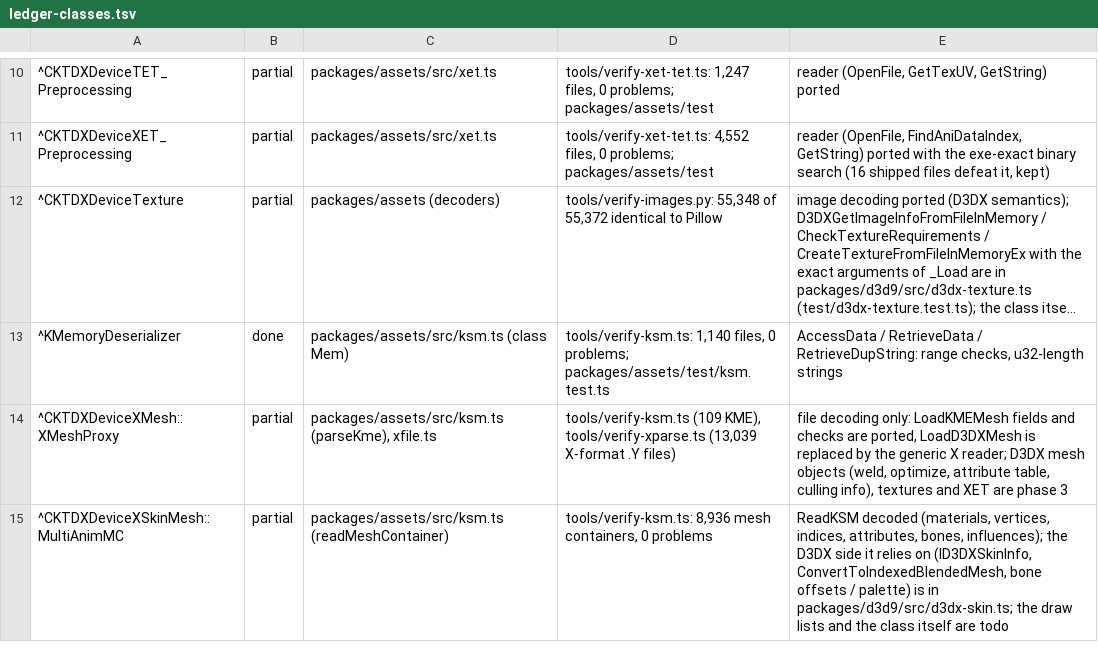
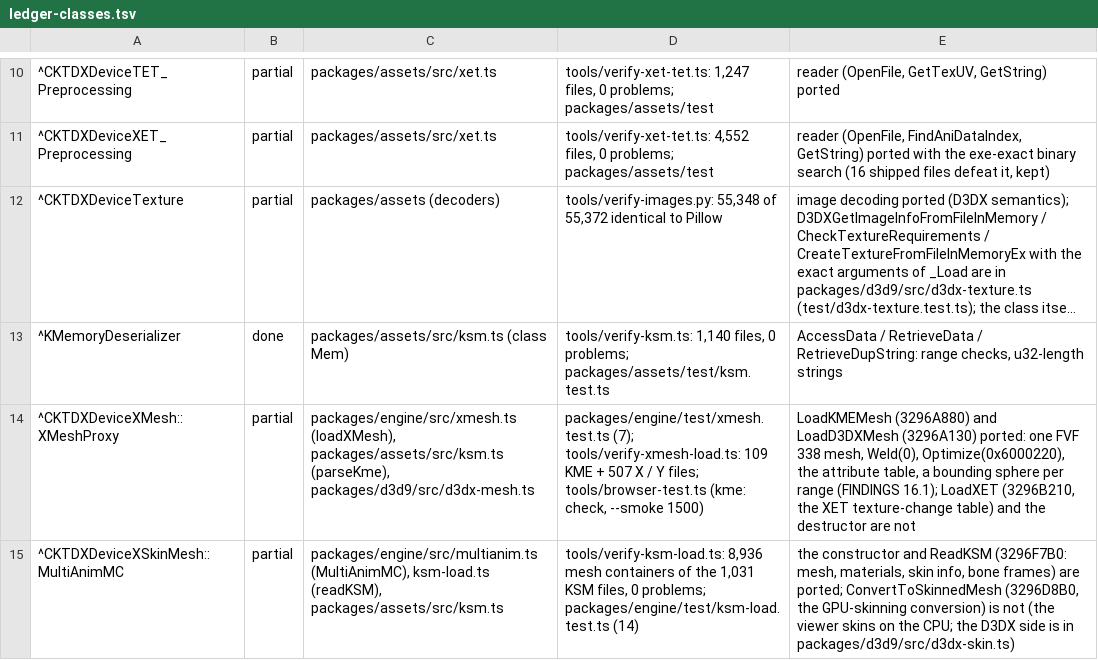
Before and after one commit to chuccb/Els_HK_2014-03-13, a TSV file: docs/ledger-classes.tsv, drawn as a sheet; only a part is shown, gaps mark what is left out; long unchanged cells end in …; the diff covers the shown part only.

Commit message:
Engine: KME / X static meshes and the exe-exact OptimizeKeys (checked against x2.exe on a CPU emulator)
* loadXMesh (CKTDXDeviceXMesh::_Load: LoadKMEMesh + LoadD3DXMesh): FVF 338 mesh, Weld(0), Optimize(0x6000220),
  attribute table, a bounding sphere per range. The viewer draws the 109 KME files; D3DXWeldVertices no longer
  needs Buffer (the browser bundle has none). tools/verify-xmesh-load.ts: 109 KME + 507 X / Y files load.
* optimizeKeys: port of OptimizeKeys 32988610 from the machine code (the decompile is wrong about float / double),
  replacing the placeholder normalisation of the first KSM version. 109,641,891 keys in the 1,031 KSM files become
  22,443,735 (tools/verify-ksm-load.ts). Known deviations: the exe's uninitialised sign accumulators of the scale
  reducer start at 0; the introsort for > 32 unsorted keys with equal times is not ported (no shipped animation
  reaches it).
* Verification: tools/peemu.py runs x2.exe's own code on Unicorn (imports stubbed), tools/oracle-optimizekeys.py +
  tools/verify-optimizekeys.ts compare bit for bit: 14,300 synthetic cases, 3,225 / 2,419 shipped animations,
  all identical (D3DXQuaternionNormalize / Multiply are formula models, not covered). kac-keys.test.ts (11) replays
  202 recorded cases (fixtures/optimizekeys.bin) next to oracle-made hand cases; tools/mutate-optimizekeys.py:
  the unit tests kill 18 of 22 mutants, the other 4 are equivalent or unreachable.
* tools/disasm.py (Capstone, imports named), D3DX GetNumScale/Rotation/TranslationKeys, package.json scripts.
* Docs: FINDINGS section 16 (+ 7, 15.2, 15.4, 15.5), ROADMAP, ARCHITECTURE, README, PORTING_RULES (the exe on an
  emulator as an oracle), ledger classes (done 13 / partial 58 / todo 1470), two screenshots.

Tests: ./tools/gpu.sh bun test packages = 528 pass / 0 fail (389 + 139 skipped without a GPU); browser-test 22 checks
(21 s); --smoke 1500: all 1,500 open as meshes (440 skinned, 349 animated, 50 KSM, 5 KME, 10 nothing to draw), 245.6 s.

Co-authored-by: arena-agent <arena-agent@users.noreply.github.com>

Co-authored-by: arena-agent <297053741+arena-agent@users.noreply.github.com>

```diff
--- a/docs/ledger-classes.tsv
+++ b/docs/ledger-classes.tsv
@@ -13,3 +13,3 @@
 ^KMemoryDeserializer	done	packages/assets/src/ksm.ts (class Mem)	tools/verify-ksm.ts: 1,140 files, 0 problems; packages/assets/test/ksm.test.ts	AccessData / RetrieveData / RetrieveDupString: range checks, u32-length strings
-^CKTDXDeviceXMesh::XMeshProxy	partial	packages/assets/src/ksm.ts (parseKme), xfile.ts	tools/verify-ksm.ts (109 KME), tools/verify-xparse.ts (13,039 X-format .Y files)	file decoding only: LoadKMEMesh fields and checks are ported, LoadD3DXMesh is replaced by the generic X reader; D3DX mesh objects (weld, optimize, attribute table, culling info), textures and XET are phase 3
-^CKTDXDeviceXSkinMesh::MultiAnimMC	partial	packages/assets/src/ksm.ts (readMeshContainer)	tools/verify-ksm.ts: 8,936 mesh containers, 0 problems	ReadKSM decoded (materials, vertices, indices, attributes, bones, influences); the D3DX side it relies on (ID3DXSkinInfo, ConvertToIndexedBlendedMesh, bone offsets / palette) is in packages/d3d9/src/d3dx-skin.ts; the draw lists and the class itself are todo
+^CKTDXDeviceXMesh::XMeshProxy	partial	packages/engine/src/xmesh.ts (loadXMesh), packages/assets/src/ksm.ts (parseKme), packages/d3d9/src/d3dx-mesh.ts	packages/engine/test/xmesh.test.ts (7); tools/verify-xmesh-load.ts: 109 KME + 507 X / Y files; tools/browser-test.ts (kme: check, --smoke 1500)	LoadKMEMesh (3296A880) and LoadD3DXMesh (3296A130) ported: one FVF 338 mesh, Weld(0), Optimize(0x6000220), the attribute table, a bounding sphere per range (FINDINGS 16.1); LoadXET (3296B210, the XET texture-change table) and the destructor are not
+^CKTDXDeviceXSkinMesh::MultiAnimMC	partial	packages/engine/src/multianim.ts (MultiAnimMC), ksm-load.ts (readKSM), packages/assets/src/ksm.ts	tools/verify-ksm-load.ts: 8,936 mesh containers of the 1,031 KSM files, 0 problems; packages/engine/test/ksm-load.test.ts (14)	the constructor and ReadKSM (3296F7B0: mesh, materials, skin info, bone frames) are ported; ConvertToSkinnedMesh (3296D8B0, the GPU-skinning conversion) is not (the viewer skins on the CPU; the D3DX side is in packages/d3d9/src/d3dx-skin.ts)
```
Also changed, not shown: 1 added row and 19 edited cells elsewhere in this file, docs/ledger-classes.generated.tsv, 29 other files.
